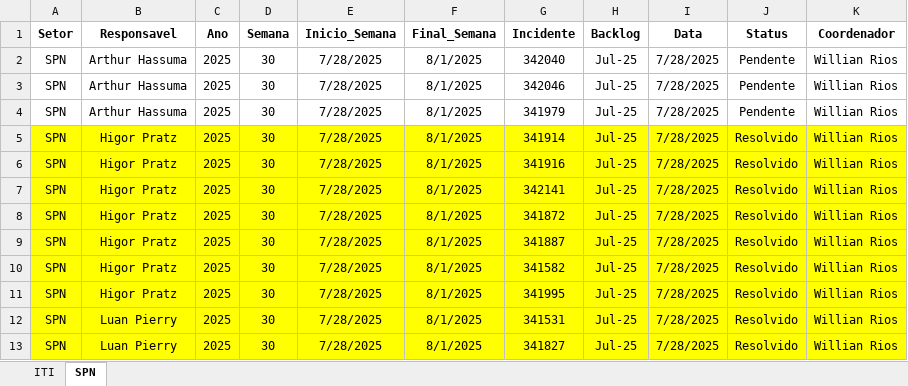
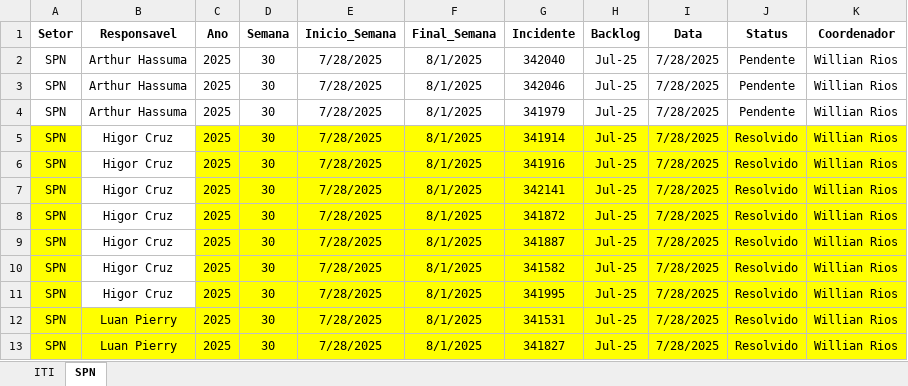
Before and after one commit to GeekFrancisco/Franciscodatais, an Excel workbook: Base/Backlog_30.xlsx, sheet SPN, drawn as a sheet; values as stored, in another font and other column widths than the file's, no borders; the diff names each change by its address in the sheet, - before the commit and + after, or states it on an @@ line.

```diff
--- a/Base/Backlog_30.xlsx (sheet SPN)
+++ b/Base/Backlog_30.xlsx (sheet SPN)
-B5:B11 (Responsavel): Higor Pratz
+B5:B11 (Responsavel): Higor Cruz
-B5:B11 fill: #FFFF00
+B5:B11 fill: none
```
Also changed, not shown: Base/Backlog_21.xlsx, Base/Backlog_22.xlsx, 6 other files.
